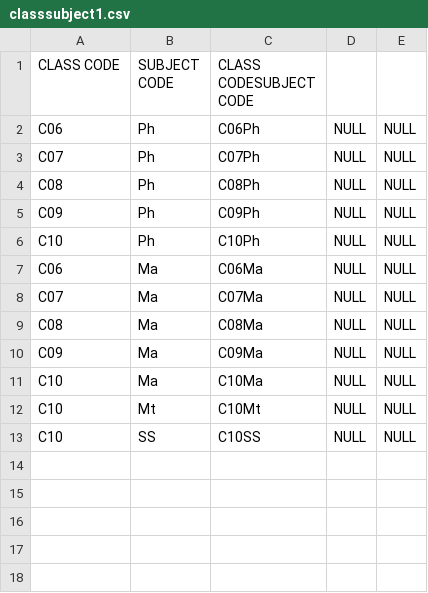
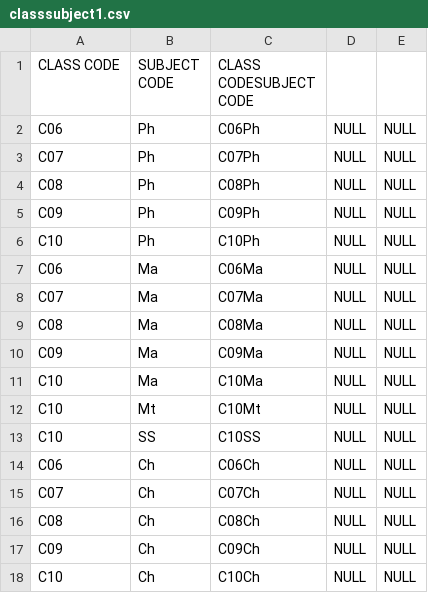
Before and after one commit to ArpanMittal/ESchoolApplication, a CSV file: laravel/csv files/classsubject1.csv, drawn as a sheet.

```diff
--- a/laravel/csv files/classsubject1.csv
+++ b/laravel/csv files/classsubject1.csv
@@ -13 +13,6 @@ C10,Mt,C10Mt,NULL,NULL
 C10,SS,C10SS,NULL,NULL
+C06,Ch,C06Ch,NULL,NULL
+C07,Ch,C07Ch,NULL,NULL
+C08,Ch,C08Ch,NULL,NULL
+C09,Ch,C09Ch,NULL,NULL
+C10,Ch,C10Ch,NULL,NULL
```
Also changed, not shown: laravel/csv files/chaptertopicmap.csv, laravel/csv files/insert_chapter.csv, 6 other files.
